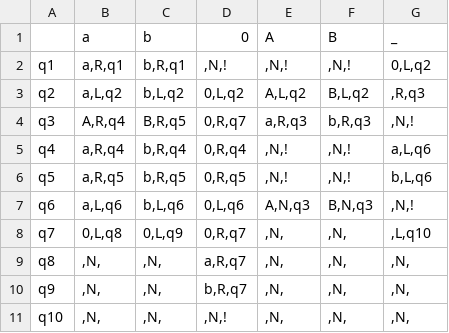
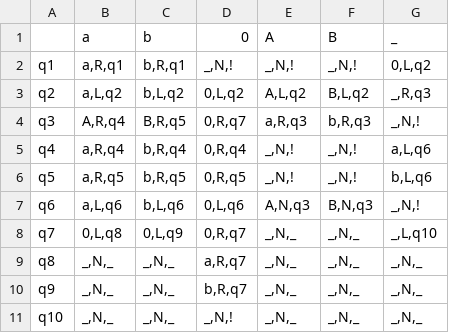
Before and after one commit to Ilya-Petrovich/IT_LR, a CSV file: LR1/1.26.csv, drawn as a sheet.

```diff
--- a/LR1/1.26.csv
+++ b/LR1/1.26.csv
@@ -1,11 +1,11 @@
 ;a;b;0;A;B;_
-q1;a,R,q1;b,R,q1;,N,!;,N,!;,N,!;0,L,q2
-q2;a,L,q2;b,L,q2;0,L,q2;A,L,q2;B,L,q2;,R,q3
-q3;A,R,q4;B,R,q5;0,R,q7;a,R,q3;b,R,q3;,N,!
-q4;a,R,q4;b,R,q4;0,R,q4;,N,!;,N,!;a,L,q6
-q5;a,R,q5;b,R,q5;0,R,q5;,N,!;,N,!;b,L,q6
-q6;a,L,q6;b,L,q6;0,L,q6;A,N,q3;B,N,q3;,N,!
-q7;0,L,q8;0,L,q9;0,R,q7;,N,;,N,;,L,q10
-q8;,N,;,N,;a,R,q7;,N,;,N,;,N,
-q9;,N,;,N,;b,R,q7;,N,;,N,;,N,
-q10;,N,;,N,;,N,!;,N,;,N,;,N,
+q1;a,R,q1;b,R,q1;_,N,!;_,N,!;_,N,!;0,L,q2
+q2;a,L,q2;b,L,q2;0,L,q2;A,L,q2;B,L,q2;_,R,q3
+q3;A,R,q4;B,R,q5;0,R,q7;a,R,q3;b,R,q3;_,N,!
+q4;a,R,q4;b,R,q4;0,R,q4;_,N,!;_,N,!;a,L,q6
+q5;a,R,q5;b,R,q5;0,R,q5;_,N,!;_,N,!;b,L,q6
+q6;a,L,q6;b,L,q6;0,L,q6;A,N,q3;B,N,q3;_,N,!
+q7;0,L,q8;0,L,q9;0,R,q7;_,N,_;_,N,_;_,L,q10
+q8;_,N,_;_,N,_;a,R,q7;_,N,_;_,N,_;_,N,_
+q9;_,N,_;_,N,_;b,R,q7;_,N,_;_,N,_;_,N,_
+q10;_,N,_;_,N,_;_,N,!;_,N,_;_,N,_;_,N,_
```
Also changed, not shown: LR1/1.28.csv, 2 other files.
